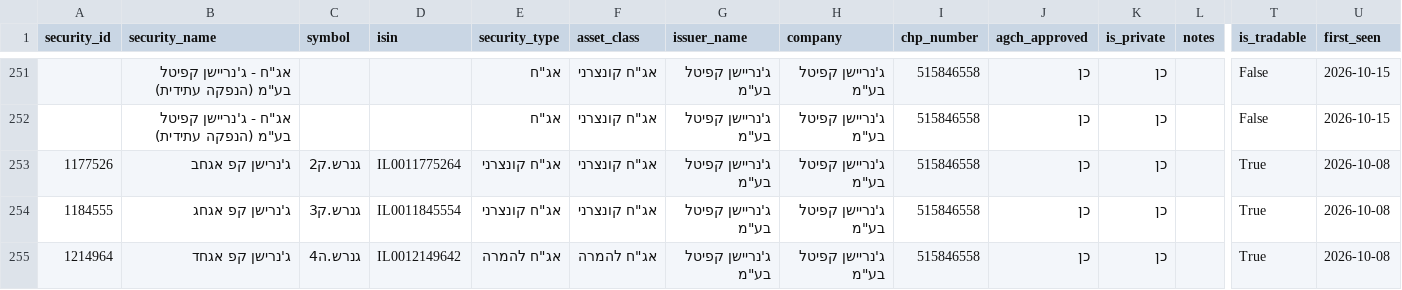
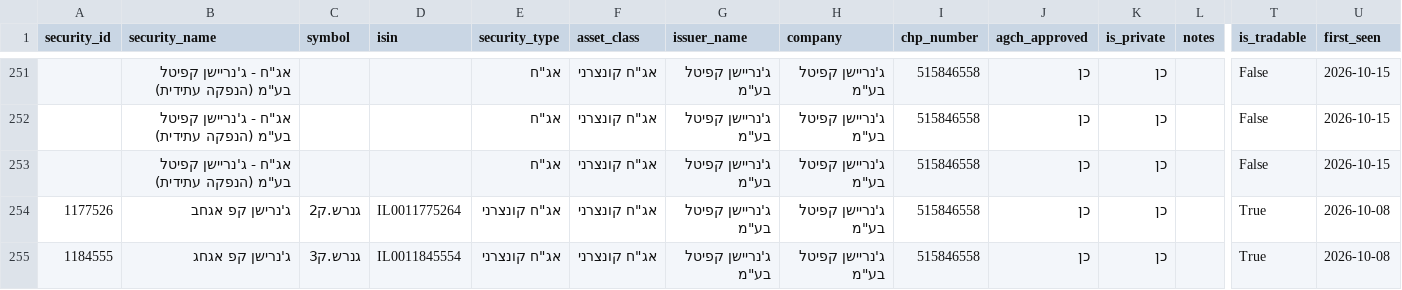
Before and after one commit to Revach123/HARAV_LEVIN, a CSV file: data/bonds_list/bonds_general.csv, drawn as a sheet; only a part is shown, gaps mark what is left out; the shorter side is filled out with more unchanged rows; rows hold the shown columns only; the diff names each change by its address in the sheet, - before the commit and + after, or states it on an @@ line.

```diff
--- a/data/bonds_list/bonds_general.csv
+++ b/data/bonds_list/bonds_general.csv
+row 253:  | אג"ח - ג'נריישן קפיטל בע"מ (הנפקה עתידית) |  |  | אג"ח | אג"ח קונצרני | ג'נריישן קפיטל בע"מ | ג'נריישן קפיטל בע"מ | 515846558 | כן | כן |  | False | 2026-10-15
```
Also changed, not shown: data/bonds_list/bonds_all.csv, data/bonds_list/bonds_private.csv, 5 other files.
